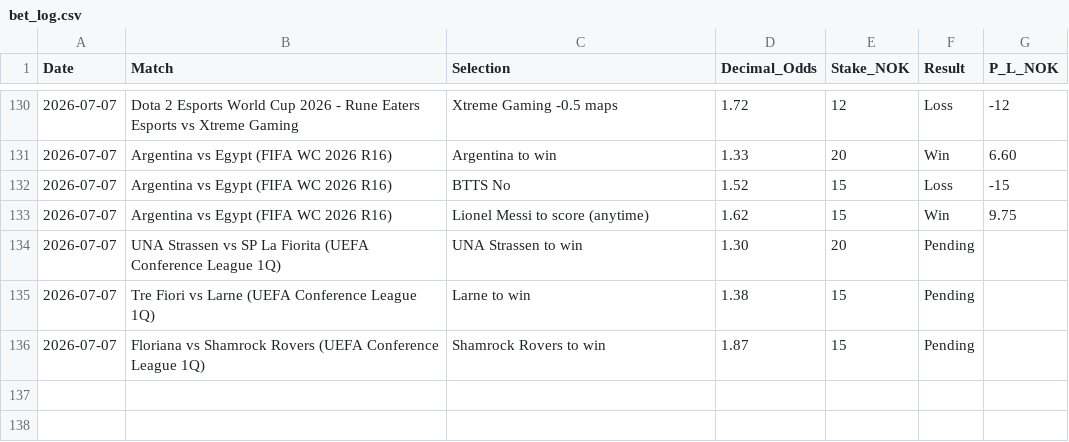
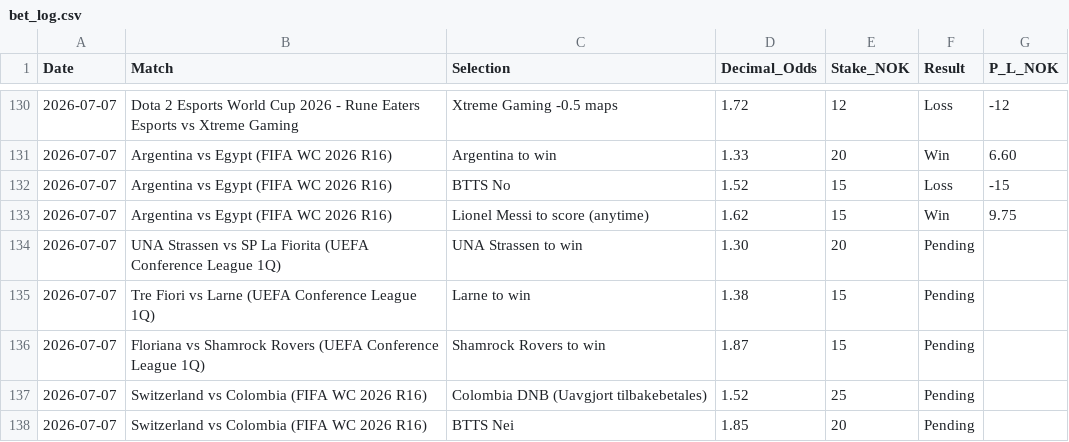
Before and after one commit to SimSalabimse/nt-betting-tracker, a CSV file: bet_log.csv, drawn as a sheet; only a part is shown, gaps mark what is left out; the diff names each change by its address in the sheet, - before the commit and + after, or states it on an @@ line.

Commit message:
Autonomous bet log append after complete Stage 1-4 analysis + Research Depth Rule (8-15+ sources per bet from FBref/Understat/WhoScored/Transfermarkt/Sofascore + multiple previews) + multi-perspective sim (Value/Risk/Data Hunter/Contrarian) + betting-value-calculator + tiered staking + stupid loss filter + DNB preference on KO high-var profile + Over/Under Caution Rule. Added 2 pending bets per primary command in Betting_Commands.txt. All research/logging/pushes/verifications COMPLETE before user output. Full SHA workflow + tree re-check + content re-read to confirm exact full text no garbage/placeholders. nt-bet-log-manager followed. User places every recommended bet.

```diff
--- a/bet_log.csv
+++ b/bet_log.csv
+row 137: 2026-07-07 | Switzerland vs Colombia (FIFA WC 2026 R16) | Colombia DNB (Uavgjort tilbakebetales) | 1.52 | 25 | Pending
+row 138: 2026-07-07 | Switzerland vs Colombia (FIFA WC 2026 R16) | BTTS Nei | 1.85 | 20 | Pending
```
